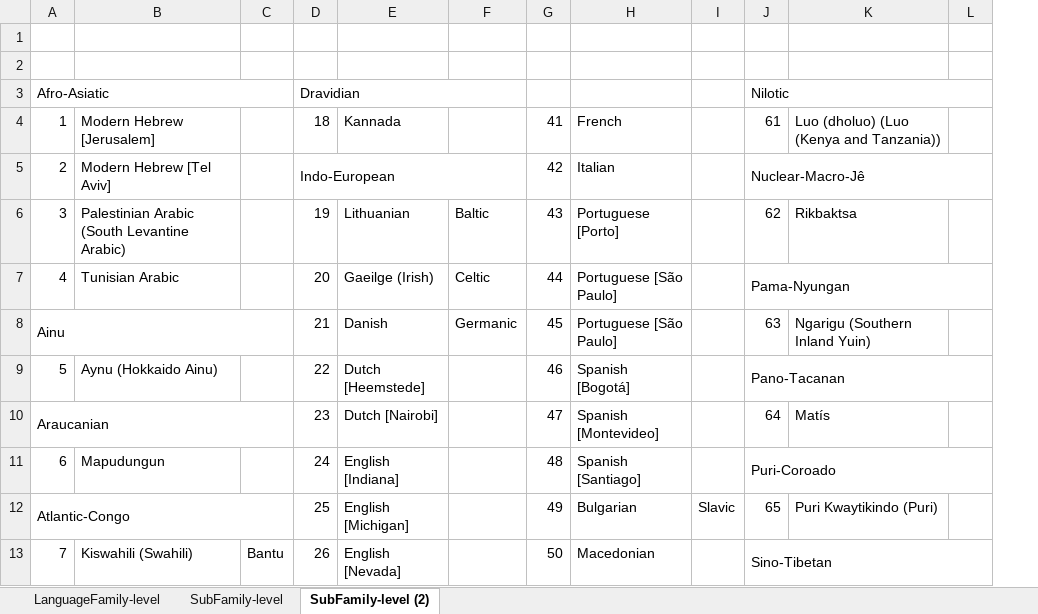
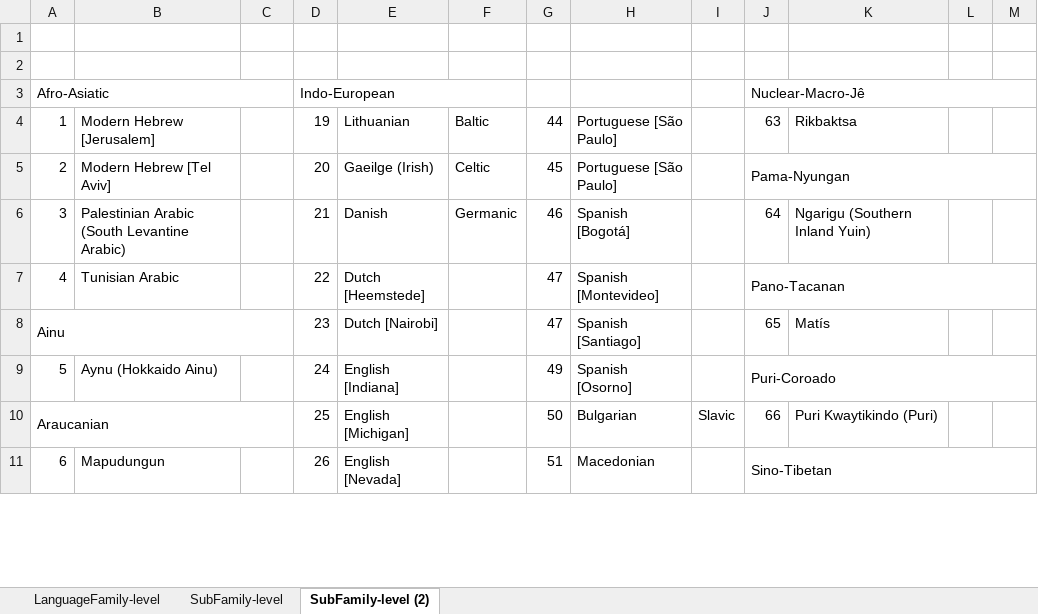
Before and after one commit to comp-music-lab/song-speech-analysis, an Excel workbook: data/LanguageFamily.xlsx, sheet SubFamily-level (2), drawn as a sheet; only a part is shown; values as stored, in another font and other column widths than the file's, no cell formats; charts and pictures not drawn; removed rows and columns are numbered as before the commit, all else as after; the diff covers the shown part only; the diff names each change by its address in the sheet, - before the commit and + after, or states it on an @@ line.

```diff
--- a/data/LanguageFamily.xlsx (sheet SubFamily-level (2))
+++ b/data/LanguageFamily.xlsx (sheet SubFamily-level (2))
+column L, empty
-row 3: Afro-Asiatic |  |  | Dravidian |  |  |  |  |  | Nilotic
-row 4: 1 | Modern Hebrew [Jerusalem] |  | 18 | Kannada |  | 41 | French |  | 61 | Luo (dholuo) (Luo (Kenya and Tanzania))
@@ column A renumbered between rows 3 and 25 @@
+A3:C3 merged
-B3: Modern Hebrew [Tel Aviv]
+B3: (empty)
-G3: 42
+G3: (empty)
-H3: Italian
+H3: (empty)
-B4: Palestinian Arabic (South Levantine Arabic)
+B4: Modern Hebrew [Jerusalem]
-G4: 43
+G4: 44
-H4: Portuguese [Porto]
+H4: Portuguese [São Paulo]
-J4: 62
+J4: 63
-B5: Tunisian Arabic
+B5: Modern Hebrew [Tel Aviv]
-G5: 44
+G5: 45
-A8:C8 merged
-B6: (empty)
+B6: Palestinian Arabic (South Levantine Arabic)
-G6: 45
+G6: 46
-H6: Portuguese [São Paulo]
+H6: Spanish [Bogotá]
-J6: 63
+J6: 64
-B7: Aynu (Hokkaido Ainu)
+B7: Tunisian Arabic
-G7: 46
+G7: 47
-H7: Spanish [Bogotá]
+H7: Spanish [Montevideo]
-H8: Spanish [Montevideo]
+H8: Spanish [Santiago]
-J8: 64
+J8: 65
-B9: Mapudungun
+B9: Aynu (Hokkaido Ainu)
-G9: 48
+G9: 49
-H9: Spanish [Santiago]
+H9: Spanish [Osorno]
-G10: 49
+G10: 50
-J10: 65
+J10: 66
-B11: Kiswahili (Swahili)
+B11: Mapudungun
-C11: Bantu
+C11: (empty)
-G11: 50
+G11: 51
```
Also changed, not shown: 3 added rows, 55 edited cells and merged cells elsewhere in this sheet, cell formats, charts or pictures, 35 other files.
